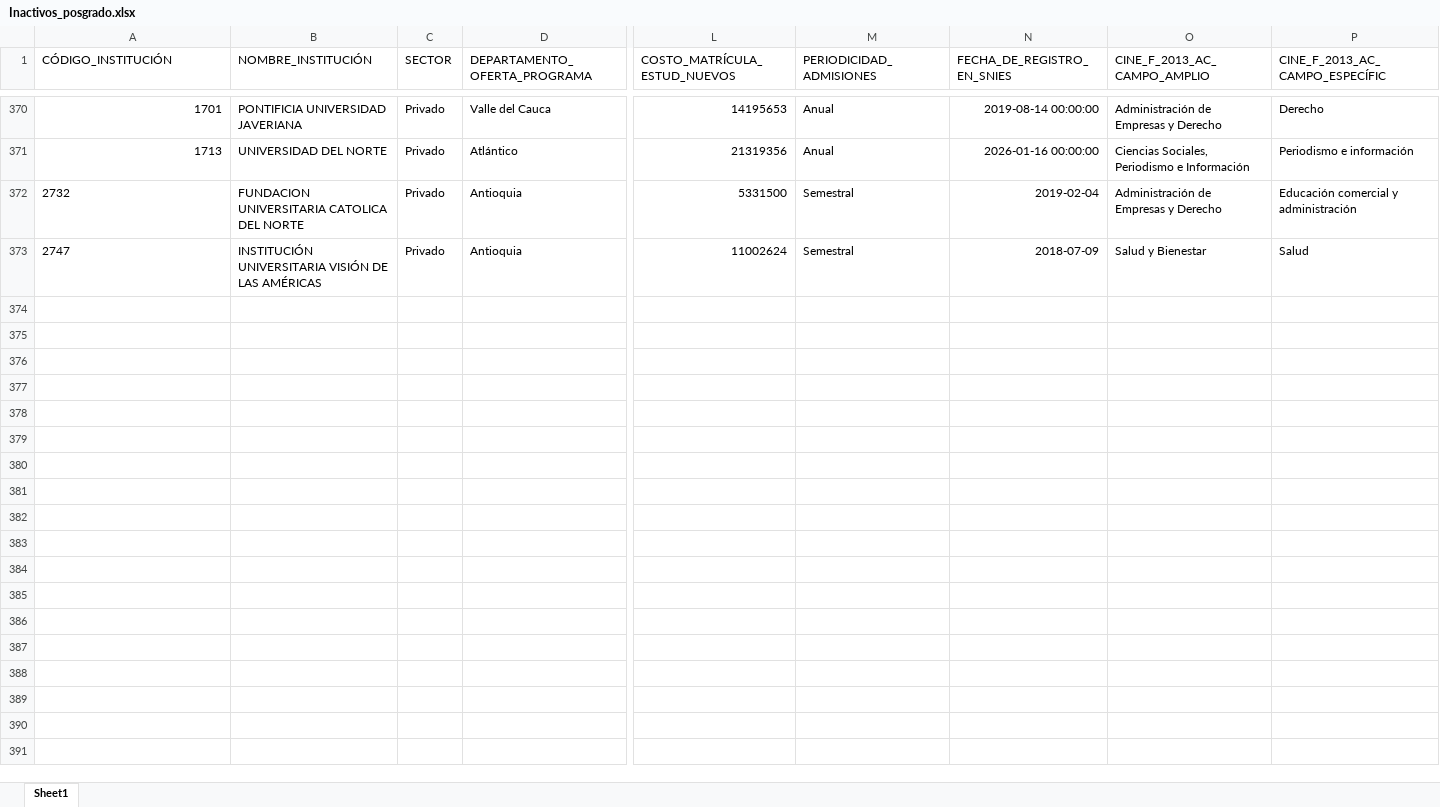
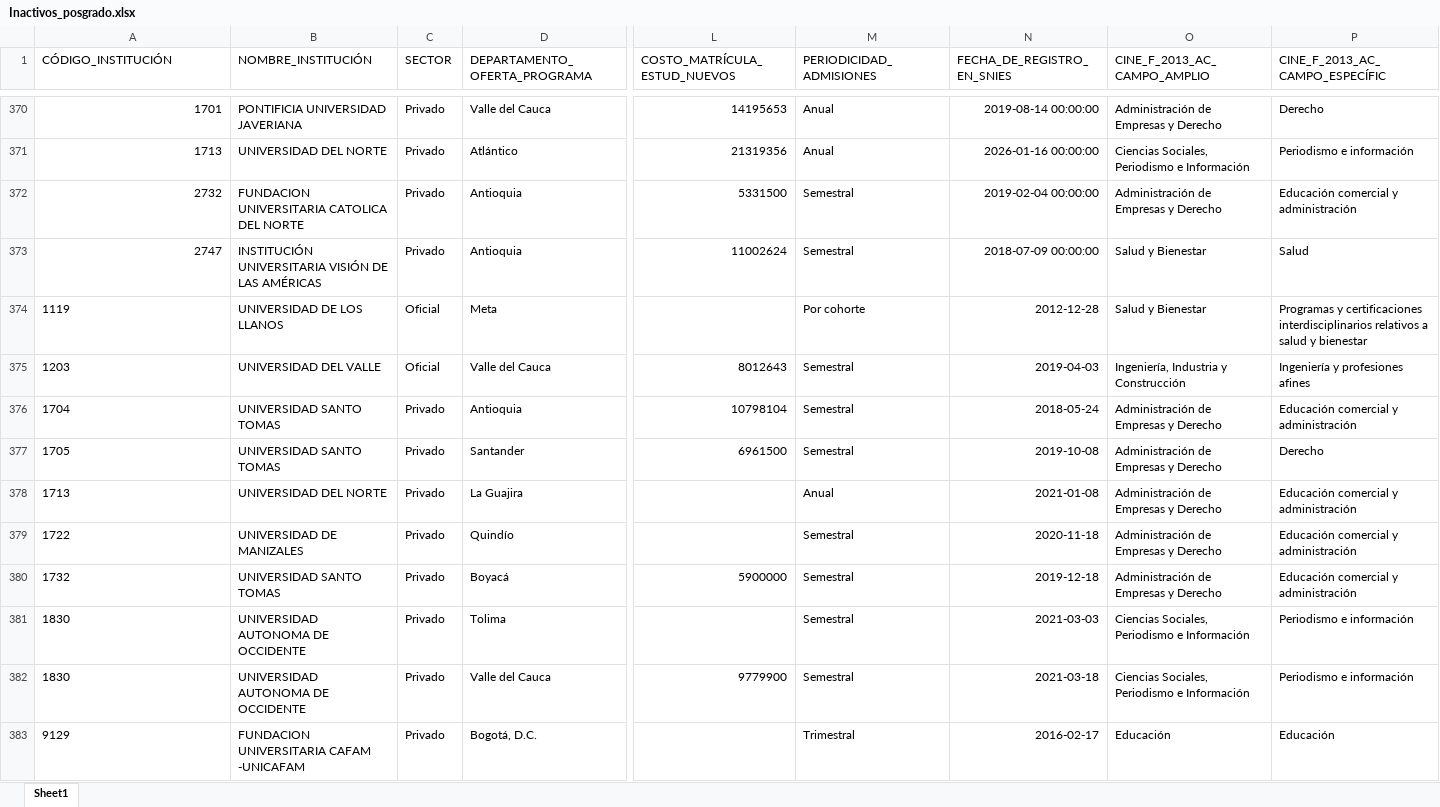
Before and after one commit to dirplaneacionun/snies_monitor_posgrado, an Excel workbook: data/novedades/Inactivos_posgrado.xlsx, sheet Sheet1, drawn as a sheet; only a part is shown, gaps mark what is left out; values as stored, in another font and other column widths than the file's, no borders; rows hold the shown columns only; the diff names each change by its address in the sheet, - before the commit and + after, or states it on an @@ line.

```diff
--- a/data/novedades/Inactivos_posgrado.xlsx (sheet Sheet1)
+++ b/data/novedades/Inactivos_posgrado.xlsx (sheet Sheet1)
-A372:A373 alignment: left
+A372:A373 alignment: right
-N372 (FECHA_DE_REGISTRO_EN_SNIES): 2019-02-04
+N372 (FECHA_DE_REGISTRO_EN_SNIES): 2019-02-04 00:00:00
-N373 (FECHA_DE_REGISTRO_EN_SNIES): 2018-07-09
+N373 (FECHA_DE_REGISTRO_EN_SNIES): 2018-07-09 00:00:00
+row 374: 1119 | UNIVERSIDAD DE LOS LLANOS | Oficial | Meta |  | Por cohorte | 2012-12-28 | Salud y Bienestar | Programas y certificaciones interdisciplinarios relativos a salud y bienestar
+row 375: 1203 | UNIVERSIDAD DEL VALLE | Oficial | Valle del Cauca | 8012643 | Semestral | 2019-04-03 | Ingeniería, Industria y Construcción | Ingeniería y profesiones afines
+row 376: 1704 | UNIVERSIDAD SANTO TOMAS | Privado | Antioquia | 10798104 | Semestral | 2018-05-24 | Administración de Empresas y Derecho | Educación comercial y administración
+row 377: 1705 | UNIVERSIDAD SANTO TOMAS | Privado | Santander | 6961500 | Semestral | 2019-10-08 | Administración de Empresas y Derecho | Derecho
+row 378: 1713 | UNIVERSIDAD DEL NORTE | Privado | La Guajira |  | Anual | 2021-01-08 | Administración de Empresas y Derecho | Educación comercial y administración
+row 379: 1722 | UNIVERSIDAD DE MANIZALES | Privado | Quindío |  | Semestral | 2020-11-18 | Administración de Empresas y Derecho | Educación comercial y administración
+row 380: 1732 | UNIVERSIDAD SANTO TOMAS | Privado | Boyacá | 5900000 | Semestral | 2019-12-18 | Administración de Empresas y Derecho | Educación comercial y administración
+row 381: 1830 | UNIVERSIDAD AUTONOMA DE OCCIDENTE | Privado | Tolima |  | Semestral | 2021-03-03 | Ciencias Sociales, Periodismo e Información | Periodismo e información
+row 382: 1830 | UNIVERSIDAD AUTONOMA DE OCCIDENTE | Privado | Valle del Cauca | 9779900 | Semestral | 2021-03-18 | Ciencias Sociales, Periodismo e Información | Periodismo e información
+row 383: 9129 | FUNDACION UNIVERSITARIA CAFAM -UNICAFAM | Privado | Bogotá, D.C. |  | Trimestral | 2016-02-17 | Educación | Educación
```
Also changed, not shown: data/novedades/Nuevos_posgrado.xlsx, 4 other files.
